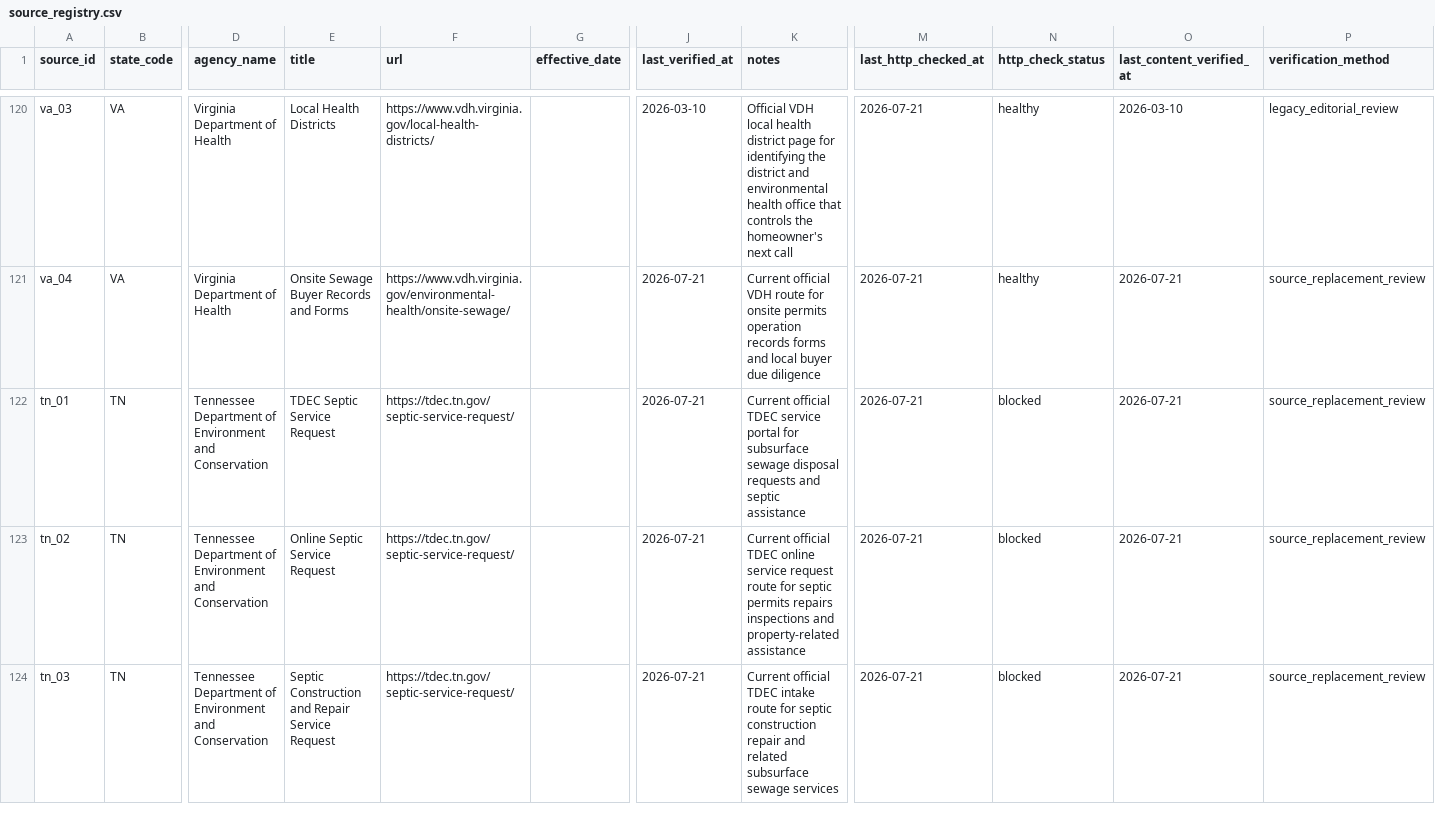
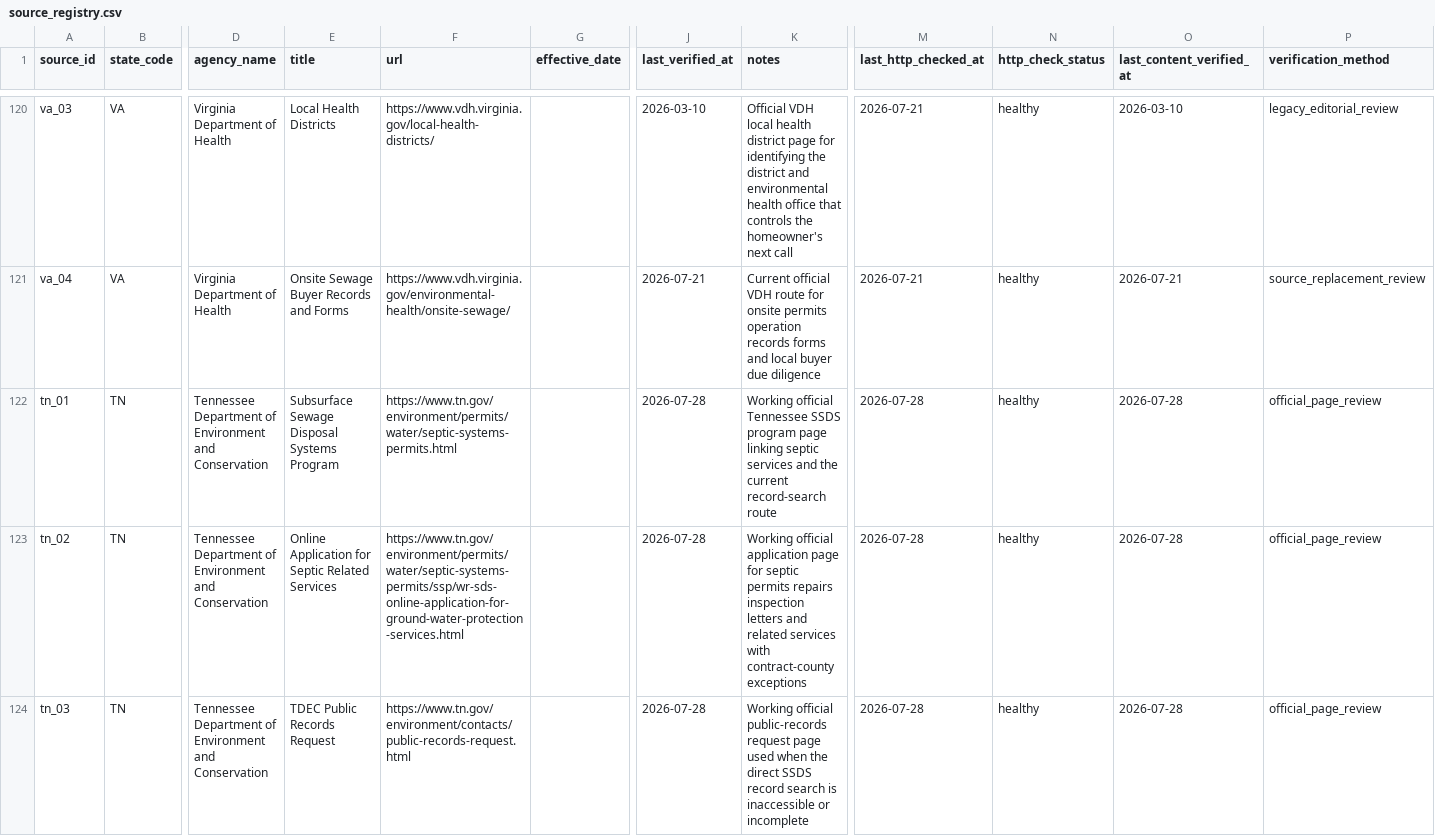
Before and after one commit to ichbinhyeok/septic, a CSV file: data/raw/source_registry.csv, drawn as a sheet; only a part is shown, gaps mark what is left out; the diff covers the shown part only; the diff names each change by its address in the sheet, - before the commit and + after, or states it on an @@ line.

Commit message:
feat: complete county record acquisition workflows

```diff
--- a/data/raw/source_registry.csv
+++ b/data/raw/source_registry.csv
-E122 (title): TDEC Septic Service Request
+E122 (title): Subsurface Sewage Disposal Systems Program
-F122 (url): https://tdec.tn.gov/septic-service-request/
+F122 (url): https://www.tn.gov/environment/permits/water/septic-systems-permits.html
-J122:J124 (last_verified_at): 2026-07-21
+J122:J124 (last_verified_at): 2026-07-28
-K122 (notes): Current official TDEC service portal for subsurface sewage disposal requests and septic assistance
+K122 (notes): Working official Tennessee SSDS program page linking septic services and the current record-search route
-M122:M124 (last_http_checked_at): 2026-07-21
+M122:M124 (last_http_checked_at): 2026-07-28
-N122:N124 (http_check_status): blocked
+N122:N124 (http_check_status): healthy
-O122:O124 (last_content_verified_at): 2026-07-21
+O122:O124 (last_content_verified_at): 2026-07-28
-P122:P124 (verification_method): source_replacement_review
+P122:P124 (verification_method): official_page_review
-E123 (title): Online Septic Service Request
+E123 (title): Online Application for Septic Related Services
-F123 (url): https://tdec.tn.gov/septic-service-request/
+F123 (url): https://www.tn.gov/environment/permits/water/septic-systems-permits/ssp/wr-sds-online-application-for-ground-water-protection-services.html
-K123 (notes): Current official TDEC online service request route for septic permits repairs inspections and property-related assistance
+K123 (notes): Working official application page for septic permits repairs inspection letters and related services with contract-county exceptions
-E124 (title): Septic Construction and Repair Service Request
+E124 (title): TDEC Public Records Request
-F124 (url): https://tdec.tn.gov/septic-service-request/
+F124 (url): https://www.tn.gov/environment/contacts/public-records-request.html
-K124 (notes): Current official TDEC intake route for septic construction repair and related subsurface sewage services
+K124 (notes): Working official public-records request page used when the direct SSDS record search is inaccessible or incomplete
```
Also changed, not shown: 7 added rows and 14 edited cells elsewhere in this file, 34 other files.
